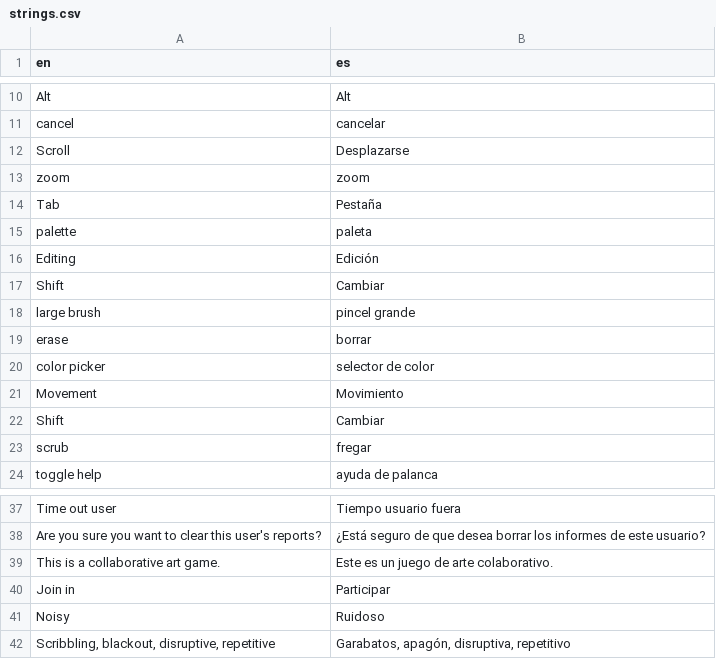
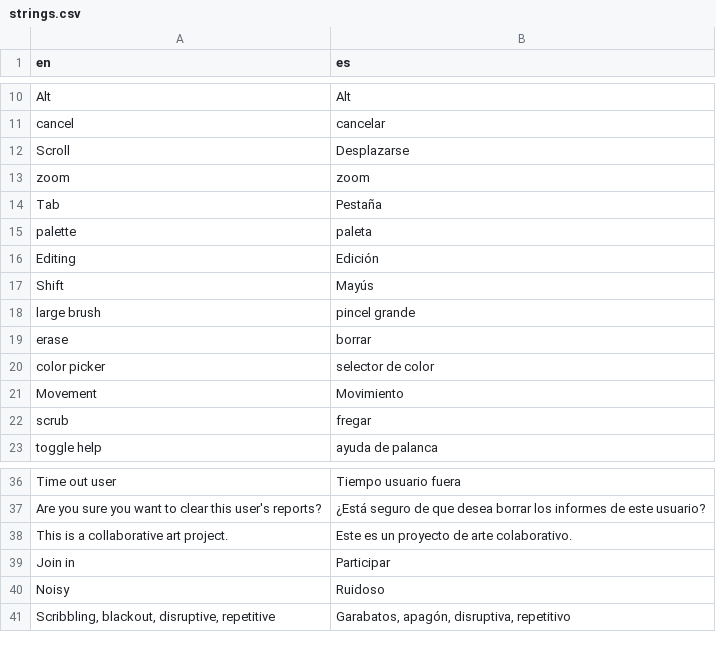
Before and after one commit to kevburnsjr/crypto-art-games, a CSV file: i18n/strings.csv, drawn as a sheet; only a part is shown, gaps mark what is left out.

Commit message:
Project

```diff
--- a/i18n/strings.csv
+++ b/i18n/strings.csv
@@ -16,3 +16,3 @@ palette,paleta
 Editing,Edición
-Shift,Cambiar
+Shift,Mayús
 large brush,pincel grande
@@ -21,3 +21,2 @@ color picker,selector de color
 Movement,Movimiento
-Shift,Cambiar
 scrub,fregar
@@ -38,3 +37,3 @@ Time out user,Tiempo usuario fuera
 Are you sure you want to clear this user's reports?,¿Está seguro de que desea borrar los informes de este usuario?
-This is a collaborative art game.,Este es un juego de arte colaborativo.
+This is a collaborative art project.,Este es un proyecto de arte colaborativo.
 Join in,Participar
```
Also changed, not shown: 2 other files.
